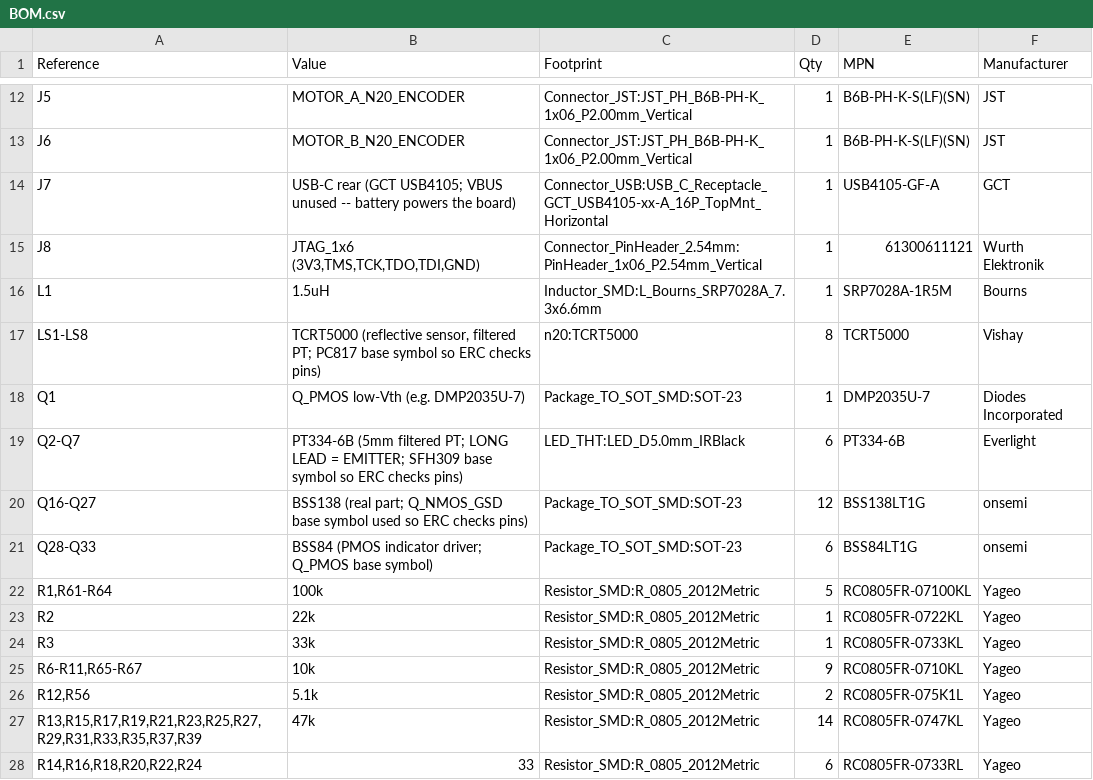
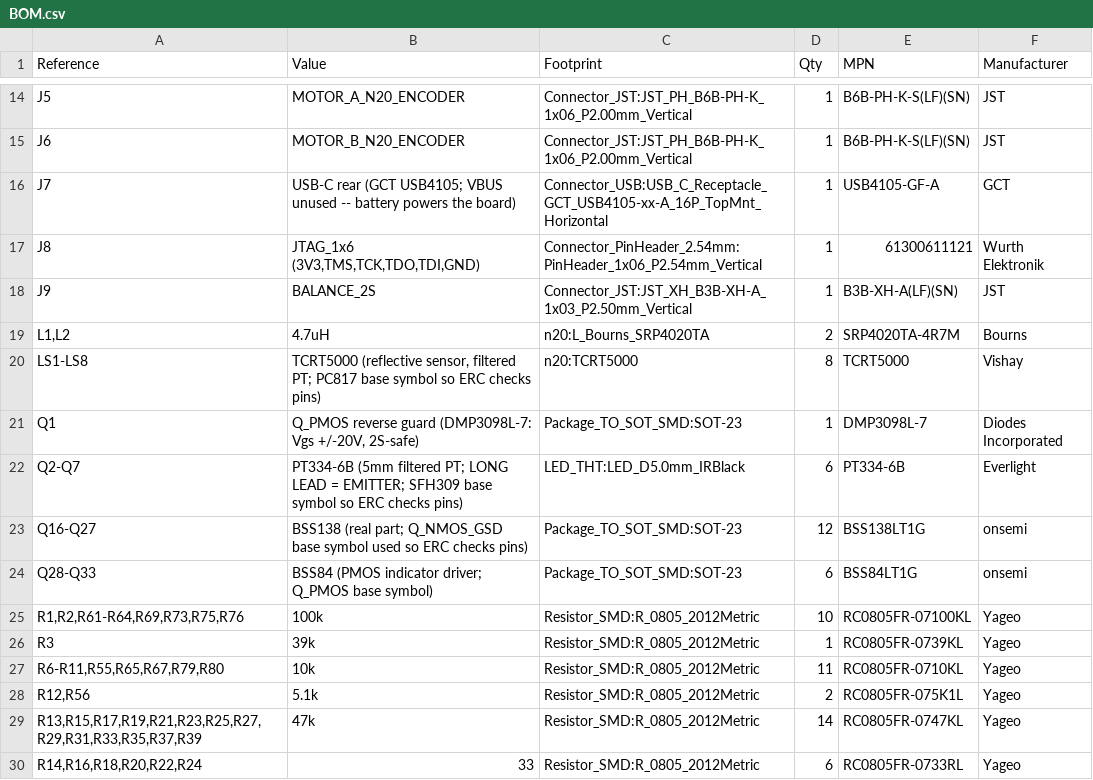
Before and after one commit to MukeshSethy/micromouse-runner, a CSV file: pcb/BOM.csv, drawn as a sheet; only a part is shown, gaps mark what is left out; the diff covers the shown part only.

```diff
--- a/pcb/BOM.csv
+++ b/pcb/BOM.csv
@@ -15,5 +17,6 @@
 "J8","JTAG_1x6 (3V3,TMS,TCK,TDO,TDI,GND)","Connector_PinHeader_2.54mm:PinHeader_1x06_P2.54mm_Vertical","1","61300611121","Wurth Elektronik"
-"L1","1.5uH","Inductor_SMD:L_Bourns_SRP7028A_7.3x6.6mm","1","SRP7028A-1R5M","Bourns"
+"J9","BALANCE_2S","Connector_JST:JST_XH_B3B-XH-A_1x03_P2.50mm_Vertical","1","B3B-XH-A(LF)(SN)","JST"
+"L1,L2","4.7uH","n20:L_Bourns_SRP4020TA","2","SRP4020TA-4R7M","Bourns"
 "LS1-LS8","TCRT5000 (reflective sensor, filtered PT; PC817 base symbol so ERC checks pins)","n20:TCRT5000","8","TCRT5000","Vishay"
-"Q1","Q_PMOS low-Vth (e.g. DMP2035U-7)","Package_TO_SOT_SMD:SOT-23","1","DMP2035U-7","Diodes Incorporated"
+"Q1","Q_PMOS reverse guard (DMP3098L-7: Vgs +/-20V, 2S-safe)","Package_TO_SOT_SMD:SOT-23","1","DMP3098L-7","Diodes Incorporated"
 "Q2-Q7","PT334-6B (5mm filtered PT; LONG LEAD = EMITTER; SFH309 base symbol so ERC checks pins)","LED_THT:LED_D5.0mm_IRBlack","6","PT334-6B","Everlight"
@@ -21,6 +24,5 @@
 "Q28-Q33","BSS84 (PMOS indicator driver; Q_PMOS base symbol)","Package_TO_SOT_SMD:SOT-23","6","BSS84LT1G","onsemi"
-"R1,R61-R64","100k","Resistor_SMD:R_0805_2012Metric","5","RC0805FR-07100KL","Yageo"
-"R2","22k","Resistor_SMD:R_0805_2012Metric","1","RC0805FR-0722KL","Yageo"
-"R3","33k","Resistor_SMD:R_0805_2012Metric","1","RC0805FR-0733KL","Yageo"
-"R6-R11,R65-R67","10k","Resistor_SMD:R_0805_2012Metric","9","RC0805FR-0710KL","Yageo"
+"R1,R2,R61-R64,R69,R73,R75,R76","100k","Resistor_SMD:R_0805_2012Metric","10","RC0805FR-07100KL","Yageo"
+"R3","39k","Resistor_SMD:R_0805_2012Metric","1","RC0805FR-0739KL","Yageo"
+"R6-R11,R55,R65,R67,R79,R80","10k","Resistor_SMD:R_0805_2012Metric","11","RC0805FR-0710KL","Yageo"
 "R12,R56","5.1k","Resistor_SMD:R_0805_2012Metric","2","RC0805FR-075K1L","Yageo"
```
Also changed, not shown: 10 added rows, 3 removed rows and 34 edited cells elsewhere in this file, 3 other files.
